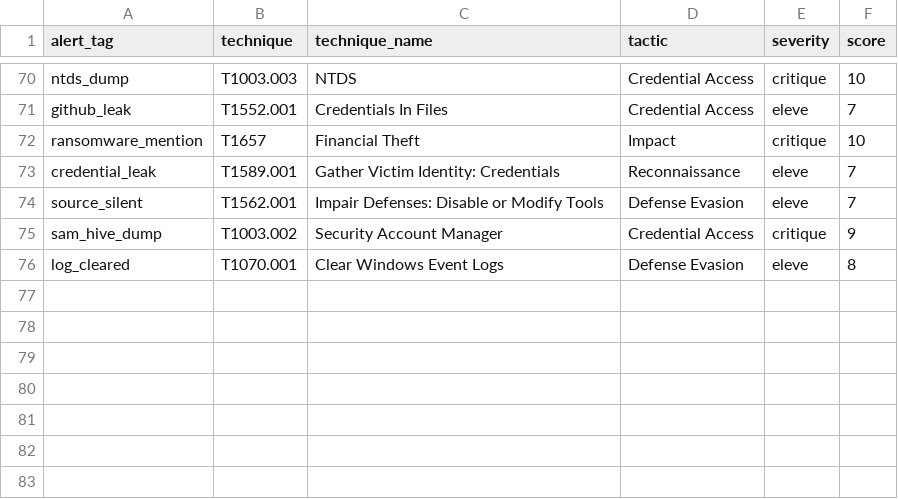
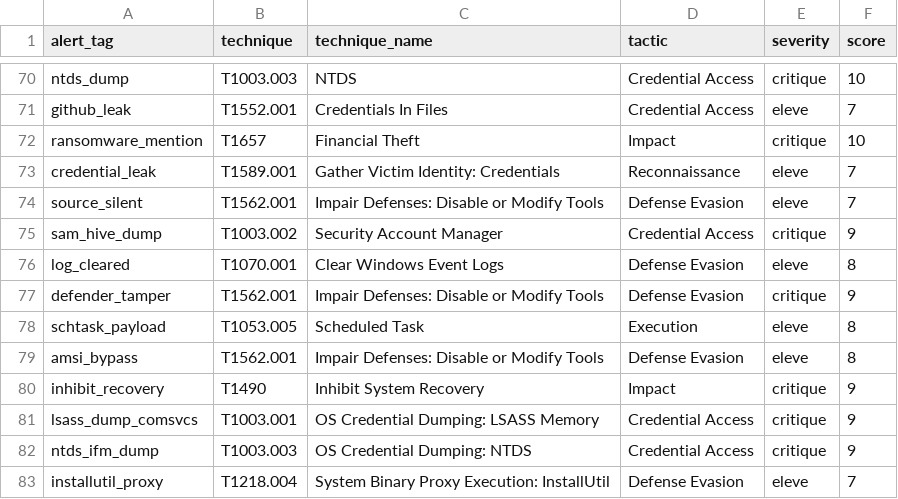
Before and after one commit to jmorin-info/omnitech-siem-setup, a CSV file: lookups/mitre-attack.csv, drawn as a sheet; only a part is shown, gaps mark what is left out; the diff names each change by its address in the sheet, - before the commit and + after, or states it on an @@ line.

Commit message:
Deploiement 80+85 : 7 detecteurs 0-FP actifs (MITRE + calque Navigator)
Deployes apres feu vert explicite : defender_tamper/schtask_payload/amsi_bypass
(80, T1562.001/T1053.005) + inhibit_recovery/lsass_dump_comsvcs/ntds_ifm_dump/
installutil_proxy (85, T1490/T1003.001/T1003.003/T1218.004). Regles+pipelines+
alertes (mail+Teams, count>=1) creees ; baselines re-verifiees a 0 (aucun tir
intempestif). Carte de couverture (57) + dashboards (14) rafraichis.

```diff
--- a/lookups/mitre-attack.csv
+++ b/lookups/mitre-attack.csv
+row 77: defender_tamper | T1562.001 | Impair Defenses: Disable or Modify Tools | Defense Evasion | critique | 9
+row 78: schtask_payload | T1053.005 | Scheduled Task | Execution | eleve | 8
+row 79: amsi_bypass | T1562.001 | Impair Defenses: Disable or Modify Tools | Defense Evasion | eleve | 8
+row 80: inhibit_recovery | T1490 | Inhibit System Recovery | Impact | critique | 9
+row 81: lsass_dump_comsvcs | T1003.001 | OS Credential Dumping: LSASS Memory | Credential Access | critique | 9
+row 82: ntds_ifm_dump | T1003.003 | OS Credential Dumping: NTDS | Credential Access | critique | 9
+row 83: installutil_proxy | T1218.004 | System Binary Proxy Execution: InstallUtil | Defense Evasion | eleve | 7
```
Also changed, not shown: 1 other file.
